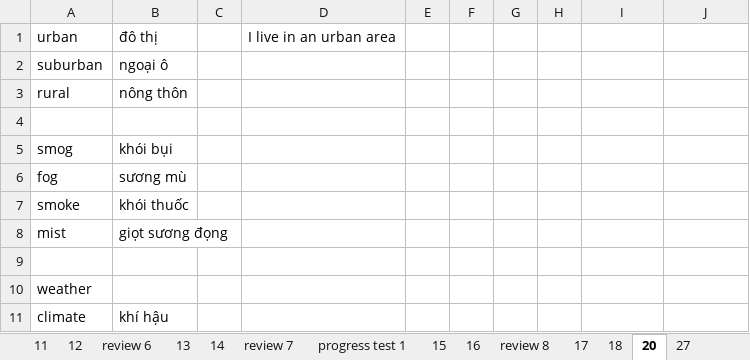
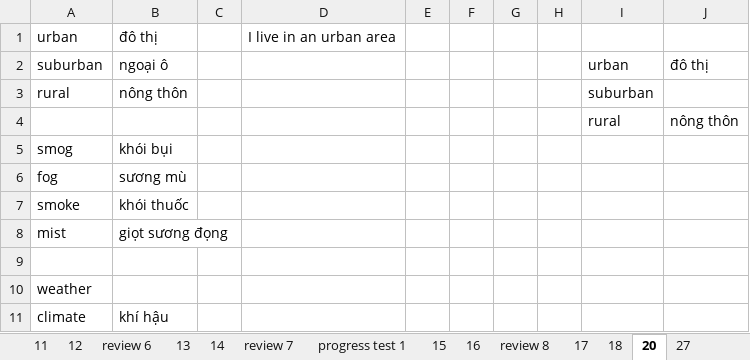
Before and after one commit to thaidh-dev/Engrisk, an Excel workbook: MinhAnh/b2/b2.xlsm, sheet 20, drawn as a sheet; only a part is shown; values as stored, in another font and other column widths than the file's, no borders; the diff covers the shown part only; the diff names each change by its address in the sheet, - before the commit and + after, or states it on an @@ line.

```diff
--- a/MinhAnh/b2/b2.xlsm (sheet 20)
+++ b/MinhAnh/b2/b2.xlsm (sheet 20)
-I2: (empty)
+I2: urban
-J2: (empty)
+J2: đô thị
-I3: (empty)
+I3: suburban
-row 4: (empty)
+row 4:  |  |  |  |  |  |  |  | rural | nông thôn
```
Also changed, not shown: 46 added rows elsewhere in this sheet.
